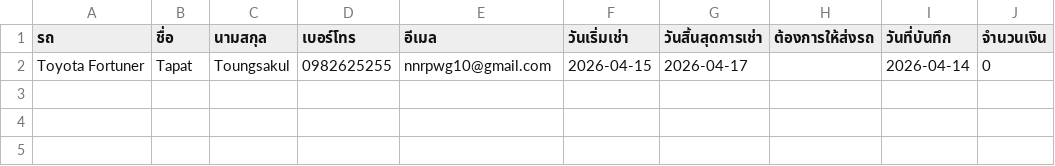
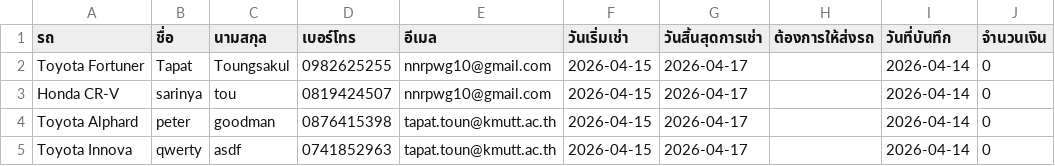
Before and after one commit to Txpxt-xuto/Project-idea, a CSV file: NEW-Website/CUSTOMER.csv, drawn as a sheet.

Commit message:
Update CUSTOMER.csv

```diff
--- a/NEW-Website/CUSTOMER.csv
+++ b/NEW-Website/CUSTOMER.csv
@@ -2 +2,4 @@
 Toyota Fortuner,Tapat,Toungsakul,0982625255,nnrpwg10@gmail.com,2026-04-15,2026-04-17,,2026-04-14,0
+Honda CR-V,sarinya,tou,0819424507,nnrpwg10@gmail.com,2026-04-15,2026-04-17,,2026-04-14,0
+Toyota Alphard,peter,goodman,0876415398,tapat.toun@kmutt.ac.th,2026-04-15,2026-04-17,,2026-04-14,0
+Toyota Innova,qwerty,asdf,0741852963,tapat.toun@kmutt.ac.th,2026-04-15,2026-04-17,,2026-04-14,0
```
